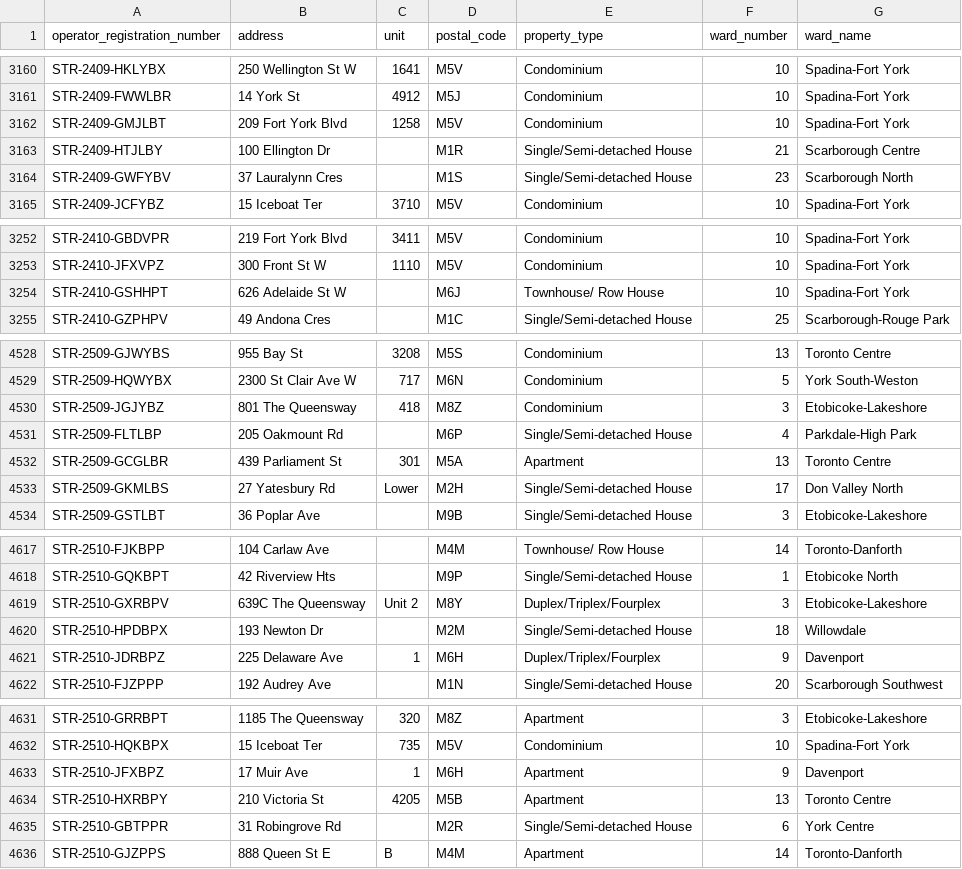
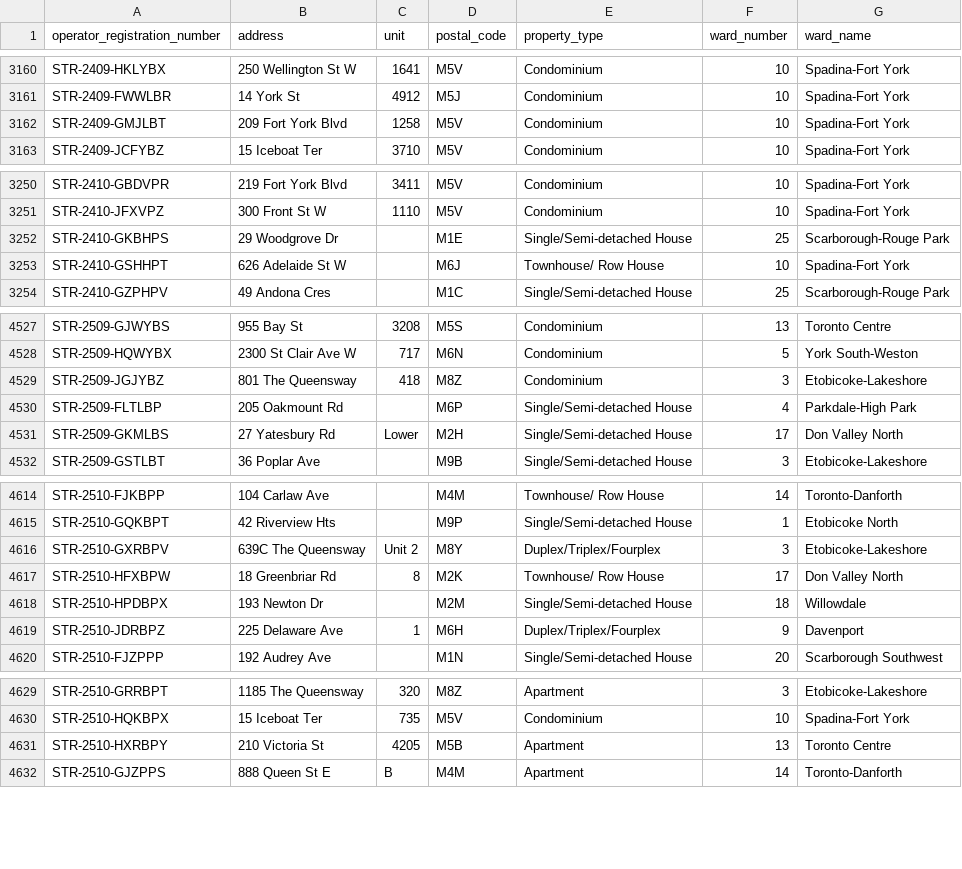
Before and after one commit to RamVasuthevan/city-of-toronto-short-term-rentals-registration, a CSV file: short-term-rental-registrations-data.csv, drawn as a sheet; only a part is shown, gaps mark what is left out; removed rows and columns are numbered as before the commit, all else as after; the diff covers the shown part only; the diff names each change by its address in the sheet, - before the commit and + after, or states it on an @@ line.

```diff
--- a/short-term-rental-registrations-data.csv
+++ b/short-term-rental-registrations-data.csv
-row 3163: STR-2409-HTJLBY | 100 Ellington Dr |  | M1R | Single/Semi-detached House | 21 | Scarborough Centre
-row 3164: STR-2409-GWFYBV | 37 Lauralynn Cres |  | M1S | Single/Semi-detached House | 23 | Scarborough North
+row 3252: STR-2410-GKBHPS | 29 Woodgrove Dr |  | M1E | Single/Semi-detached House | 25 | Scarborough-Rouge Park
-row 4532: STR-2509-GCGLBR | 439 Parliament St | 301 | M5A | Apartment | 13 | Toronto Centre
+row 4617: STR-2510-HFXBPW | 18 Greenbriar Rd | 8 | M2K | Townhouse/ Row House | 17 | Don Valley North
-row 4633: STR-2510-JFXBPZ | 17 Muir Ave | 1 | M6H | Apartment | 9 | Davenport
-row 4635: STR-2510-GBTPPR | 31 Robingrove Rd |  | M2R | Single/Semi-detached House | 6 | York Centre
```
Also changed, not shown: 1 added row, 1 removed row and 11 moved rows elsewhere in this file.
